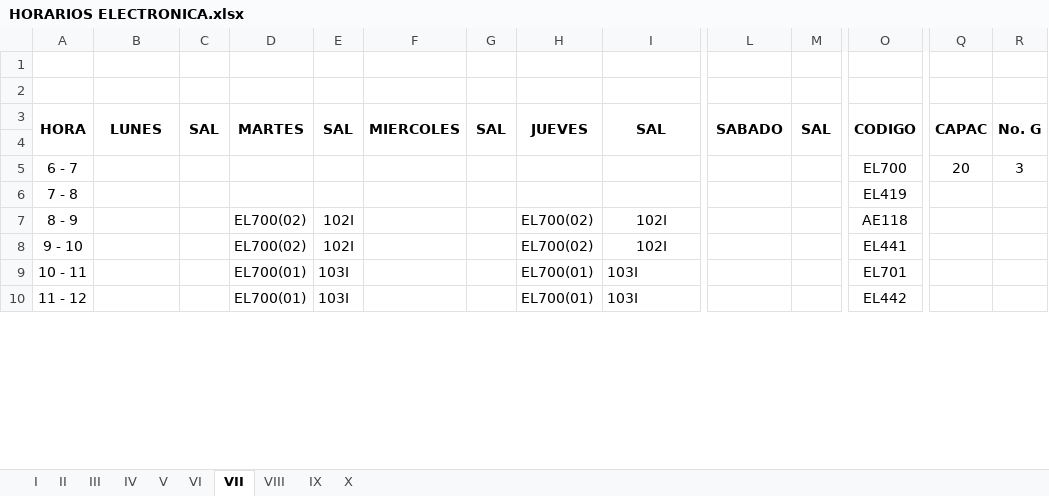
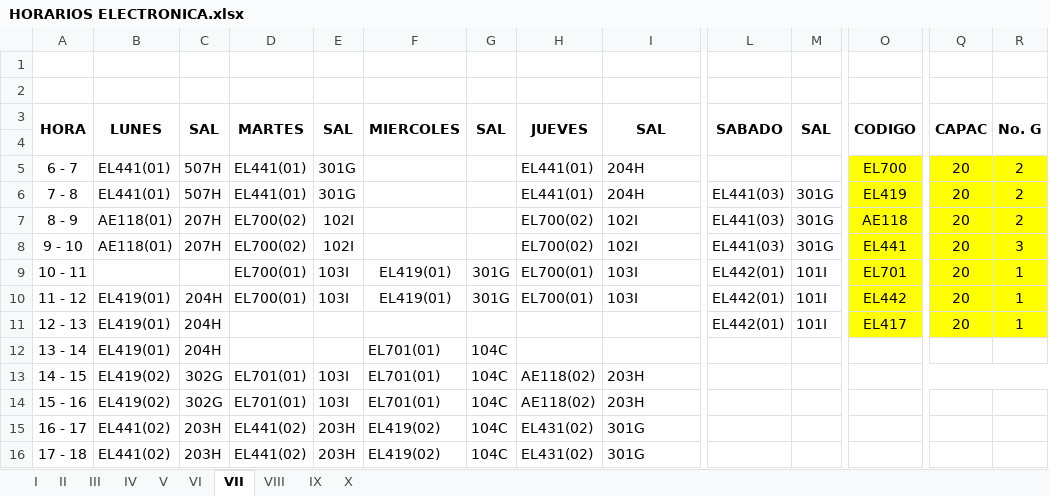
Before and after one commit to omairatapias/INGENIERIAS, an Excel workbook: I_Electronica/HORARIOS ELECTRONICA.xlsx, sheet VII, drawn as a sheet; only a part is shown, gaps mark what is left out; values as stored, in another font and other column widths than the file's, no borders; removed rows and columns are numbered as before the commit, all else as after; rows hold the shown columns only; the diff covers the shown part only; the diff names each change by its address in the sheet, - before the commit and + after, or states it on an @@ line.

```diff
--- a/I_Electronica/HORARIOS ELECTRONICA.xlsx (sheet VII)
+++ b/I_Electronica/HORARIOS ELECTRONICA.xlsx (sheet VII)
-B5: (empty)
+B5: EL441(01)
-C5: (empty)
+C5: 507H
-D5: (empty)
+D5: EL441(01)
-E5: (empty)
+E5: 301G
-H5: (empty)
+H5: EL441(01)
-I5: (empty)
+I5: 204H
-O5:R5 fill: none
+O5:R5 fill: #FFFF00
-R5: 3
+R5: 2
-row 6: 7 - 8 |  |  |  |  |  |  |  |  |  |  | EL419
+row 6: 7 - 8 | EL441(01) | 507H | EL441(01) | 301G |  |  | EL441(01) | 204H | EL441(03) | 301G | EL419 | 20 | 2
-B7:B8: (empty)
+B7:B8: AE118(01)
-C7:C8: (empty)
+C7:C8: 207H
-I7:I8 alignment: center
+I7:I8 alignment: left
-L7:L8: (empty)
+L7:L8: EL441(03)
-M7:M8: (empty)
+M7:M8: 301G
-O7:R10 fill: none
+O7:R10 fill: #FFFF00
-Q7:Q10: (empty)
+Q7:Q10: 20
-R7: (empty)
+R7: 2
-R8: (empty)
+R8: 3
-F9:F10: (empty)
+F9:F10: EL419(01)
-G9:G10: (empty)
+G9:G10: 301G
-L9:L10: (empty)
+L9:L10: EL442(01)
-M9:M10: (empty)
+M9:M10: 101I
-R9:R10: (empty)
+R9:R10: 1
-B10: (empty)
+B10: EL419(01)
-C10: (empty)
+C10: 204H
+row 11: 12 - 13 | EL419(01) | 204H |  |  |  |  |  |  | EL442(01) | 101I | EL417 | 20 | 1
+row 12: 13 - 14 | EL419(01) | 204H |  |  | EL701(01) | 104C
+row 13: 14 - 15 | EL419(02) | 302G | EL701(01) | 103I | EL701(01) | 104C | AE118(02) | 203H
+row 14: 15 - 16 | EL419(02) | 302G | EL701(01) | 103I | EL701(01) | 104C | AE118(02) | 203H
+row 15: 16 - 17 | EL441(02) | 203H | EL441(02) | 203H | EL419(02) | 104C | EL431(02) | 301G
+row 16: 17 - 18 | EL441(02) | 203H | EL441(02) | 203H | EL419(02) | 104C | EL431(02) | 301G
```
Also changed, not shown: 14 added rows, 6 edited cells, cell formats and merged cells elsewhere in this sheet, sheet VIII, sheet IX, sheet VI, sheet X, sheet V.
